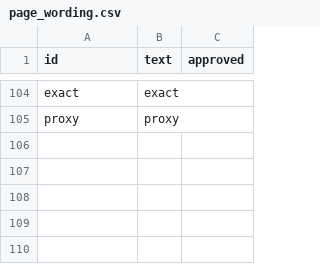
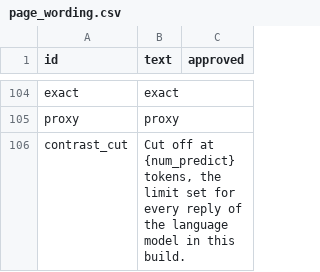
Before and after one commit to lavanito/python-rag-textbook, a CSV file: data/page_wording.csv, drawn as a sheet; only a part is shown, gaps mark what is left out.

```diff
--- a/data/page_wording.csv
+++ b/data/page_wording.csv
@@ -105 +105,2 @@ exact,exact,
 proxy,proxy,
+contrast_cut,"Cut off at {num_predict} tokens, the limit set for every reply of the language model in this build.",
```
Also changed, not shown: 4 other files.
